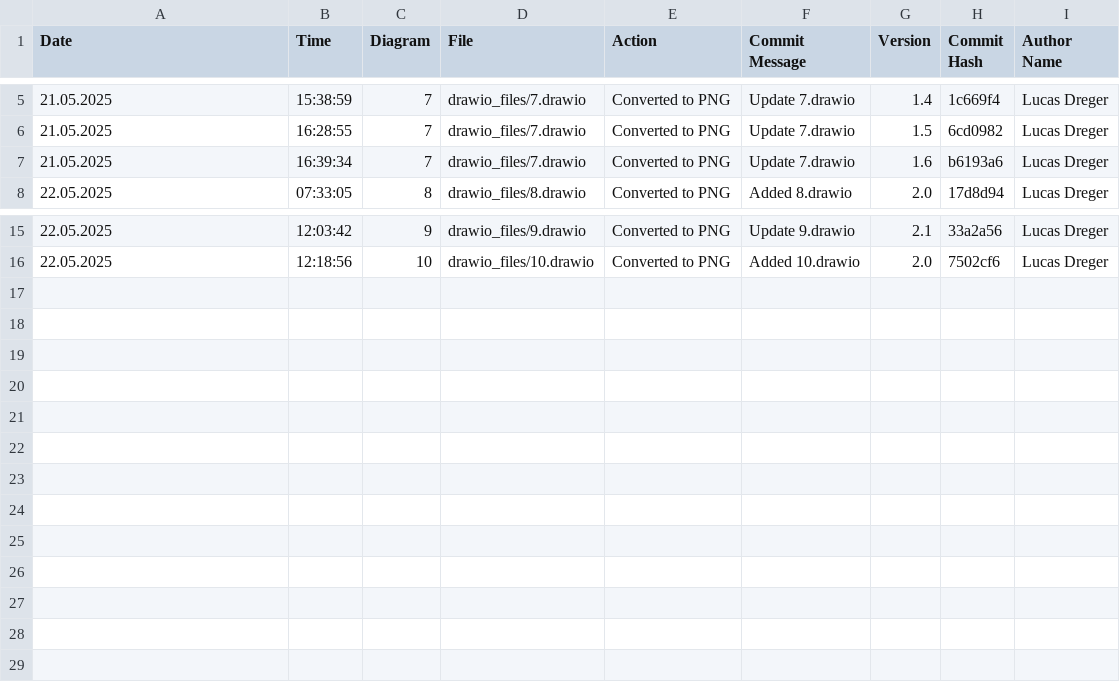
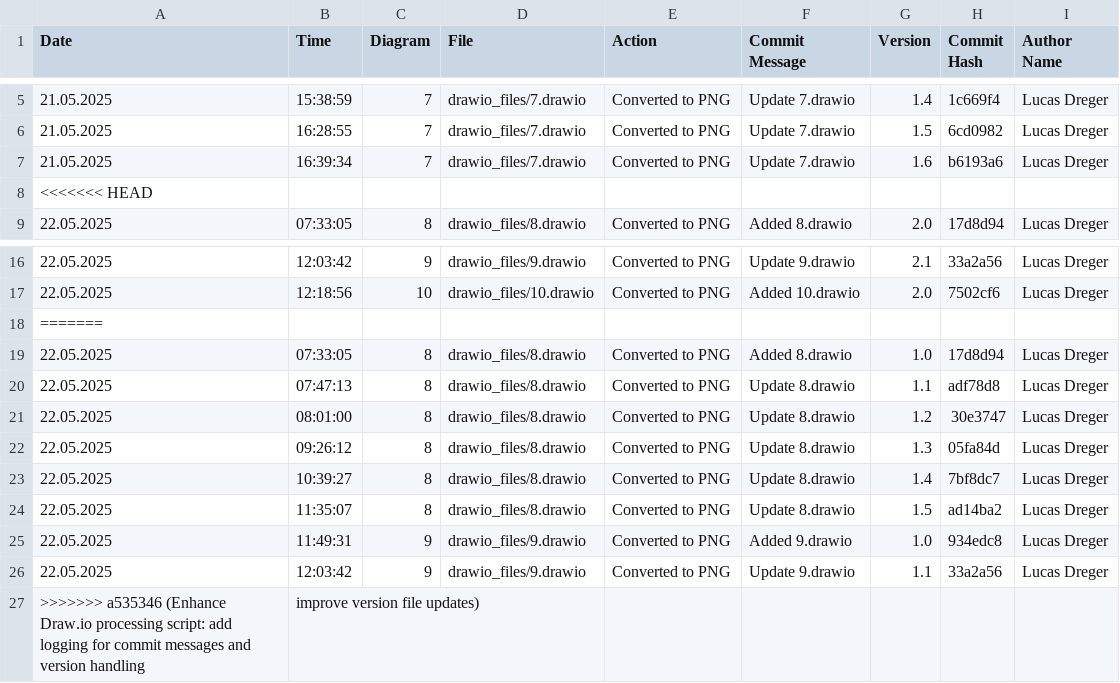
Before and after one commit to frostaag/diagrams-v2, a CSV file: png_files/CHANGELOG.csv, drawn as a sheet; only a part is shown, gaps mark what is left out.

Commit message:
Enhance Draw.io processing script: add logging for commit messages and version handling, improve version file updates

```diff
--- a/png_files/CHANGELOG.csv
+++ b/png_files/CHANGELOG.csv
@@ -7,2 +7,3 @@ Date,Time,Diagram,File,Action,Commit Message,Version,Commit Hash,Author Name
 21.05.2025,16:39:34,"7","drawio_files/7.drawio","Converted to PNG","Update 7.drawio",1.6,b6193a6,"Lucas Dreger"
+<<<<<<< HEAD
 22.05.2025,07:33:05,"8","drawio_files/8.drawio","Converted to PNG","Added 8.drawio",2.0,17d8d94,"Lucas Dreger"
@@ -16 +17,11 @@ Date,Time,Diagram,File,Action,Commit Message,Version,Commit Hash,Author Name
 22.05.2025,12:18:56,"10","drawio_files/10.drawio","Converted to PNG","Added 10.drawio",2.0,7502cf6,"Lucas Dreger"
+=======
+22.05.2025,07:33:05,"8","drawio_files/8.drawio","Converted to PNG","Added 8.drawio",1.0,17d8d94,"Lucas Dreger"
+22.05.2025,07:47:13,"8","drawio_files/8.drawio","Converted to PNG","Update 8.drawio",1.1,adf78d8,"Lucas Dreger"
+22.05.2025,08:01:00,"8","drawio_files/8.drawio","Converted to PNG","Update 8.drawio",1.2,30e3747,"Lucas Dreger"
+22.05.2025,09:26:12,"8","drawio_files/8.drawio","Converted to PNG","Update 8.drawio",1.3,05fa84d,"Lucas Dreger"
+22.05.2025,10:39:27,"8","drawio_files/8.drawio","Converted to PNG","Update 8.drawio",1.4,7bf8dc7,"Lucas Dreger"
+22.05.2025,11:35:07,"8","drawio_files/8.drawio","Converted to PNG","Update 8.drawio",1.5,ad14ba2,"Lucas Dreger"
+22.05.2025,11:49:31,"9","drawio_files/9.drawio","Converted to PNG","Added 9.drawio",1.0,934edc8,"Lucas Dreger"
+22.05.2025,12:03:42,"9","drawio_files/9.drawio","Converted to PNG","Update 9.drawio",1.1,33a2a56,"Lucas Dreger"
+>>>>>>> a535346 (Enhance Draw.io processing script: add logging for commit messages and version handling, improve version file updates)
```
Also changed, not shown: 3 other files.
